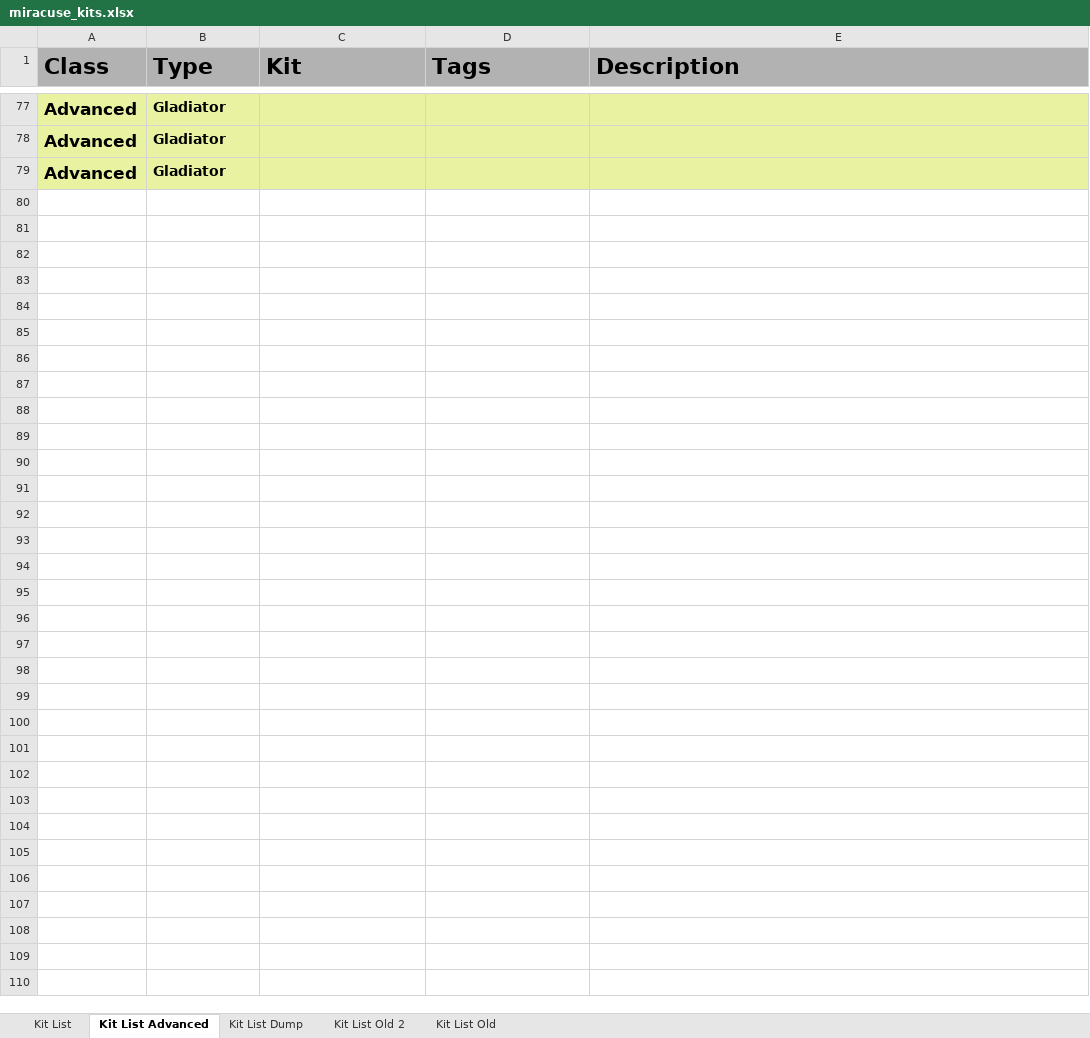
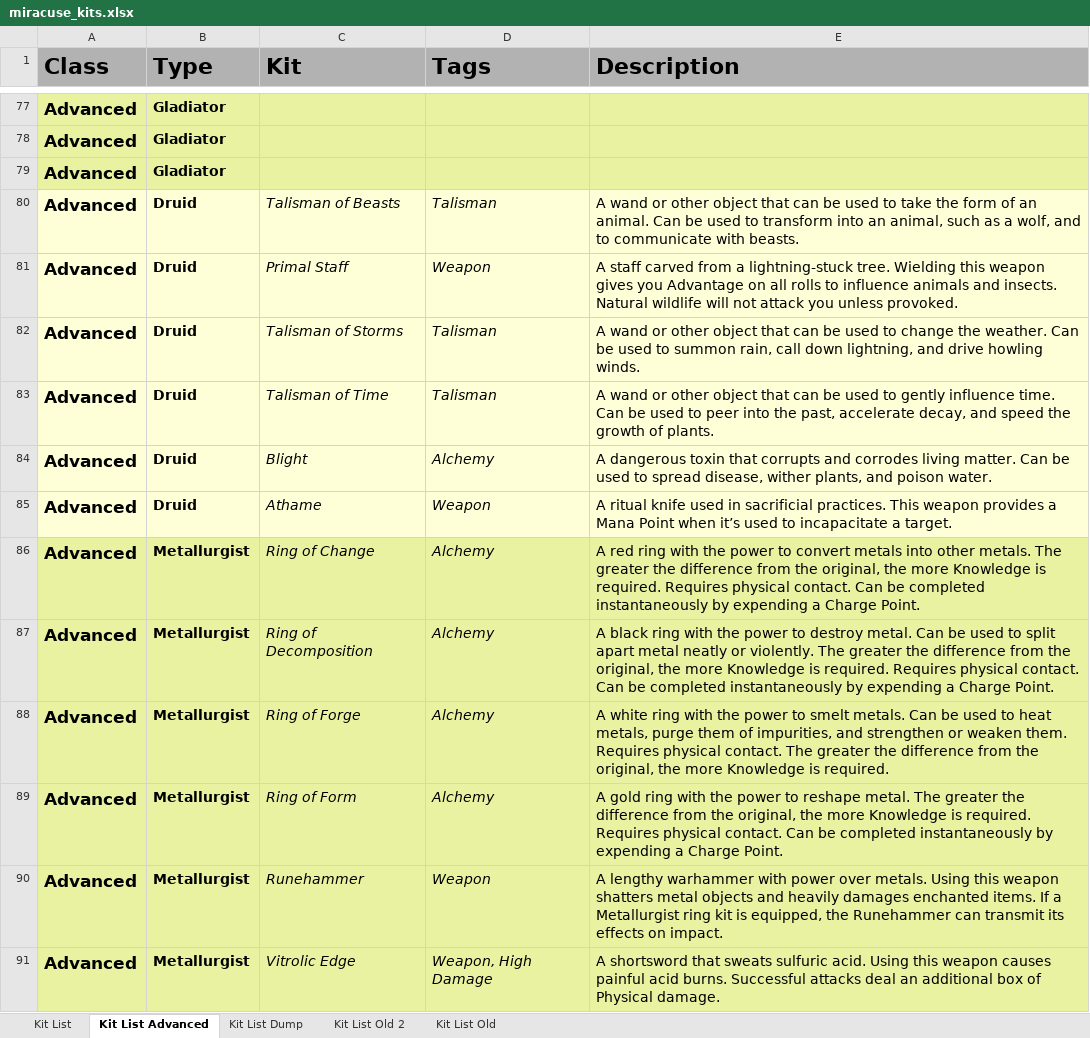
Before and after one commit to miracuse/miracuse.github.io, an Excel workbook: miracuse_kits.xlsx, sheet Kit List Advanced, drawn as a sheet; only a part is shown, gaps mark what is left out; values as stored, in another font and other column widths than the file's, no borders; charts and pictures not drawn; the diff names each change by its address in the sheet, - before the commit and + after, or states it on an @@ line.

Commit message:
Added druids

```diff
--- a/miracuse_kits.xlsx (sheet Kit List Advanced)
+++ b/miracuse_kits.xlsx (sheet Kit List Advanced)
+row 80: Advanced | Druid | Talisman of Beasts | Talisman | A wand or other object that can be used to take the form of an animal. Can be used to transform into an animal, such as a wolf, and to communicate with beasts.
+row 81: Advanced | Druid | Primal Staff | Weapon | A staff carved from a lightning-stuck tree. Wielding this weapon gives you Advantage on all rolls to influence animals and insects. Natural wildlife will not attack you unless provoked.
+row 82: Advanced | Druid | Talisman of Storms | Talisman | A wand or other object that can be used to change the weather. Can be used to summon rain, call down lightning, and drive howling winds.
+row 83: Advanced | Druid | Talisman of Time | Talisman | A wand or other object that can be used to gently influence time. Can be used to peer into the past, accelerate decay, and speed the growth of plants.
+row 84: Advanced | Druid | Blight | Alchemy | A dangerous toxin that corrupts and corrodes living matter. Can be used to spread disease, wither plants, and poison water.
+row 85: Advanced | Druid | Athame | Weapon | A ritual knife used in sacrificial practices. This weapon provides a Mana Point when it’s used to incapacitate a target.
+row 86: Advanced | Metallurgist | Ring of Change | Alchemy | A red ring with the power to convert metals into other metals. The greater the difference from the original, the more Knowledge is required. Requires physical contact. Can be completed instantaneously by expending a Charge Point.
+row 87: Advanced | Metallurgist | Ring of Decomposition | Alchemy | A black ring with the power to destroy metal. Can be used to split apart metal neatly or violently. The greater the difference from the original, the more Knowledge is required. Requires physical contact. Can be completed instantaneously by expending a Charge Point.
+row 88: Advanced | Metallurgist | Ring of Forge | Alchemy | A white ring with the power to smelt metals. Can be used to heat metals, purge them of impurities, and strengthen or weaken them. Requires physical contact. The greater the difference from the original, the more Knowledge is required.
+row 89: Advanced | Metallurgist | Ring of Form | Alchemy | A gold ring with the power to reshape metal. The greater the difference from the original, the more Knowledge is required. Requires physical contact. Can be completed instantaneously by expending a Charge Point.
+row 90: Advanced | Metallurgist | Runehammer | Weapon | A lengthy warhammer with power over metals. Using this weapon shatters metal objects and heavily damages enchanted items. If a Metallurgist ring kit is equipped, the Runehammer can transmit its effects on impact.
+row 91: Advanced | Metallurgist | Vitrolic Edge | Weapon, High Damage | A shortsword that sweats sulfuric acid. Using this weapon causes painful acid burns. Successful attacks deal an additional box of Physical damage.
```
Also changed, not shown: sheet Kit List, 7 other files.
